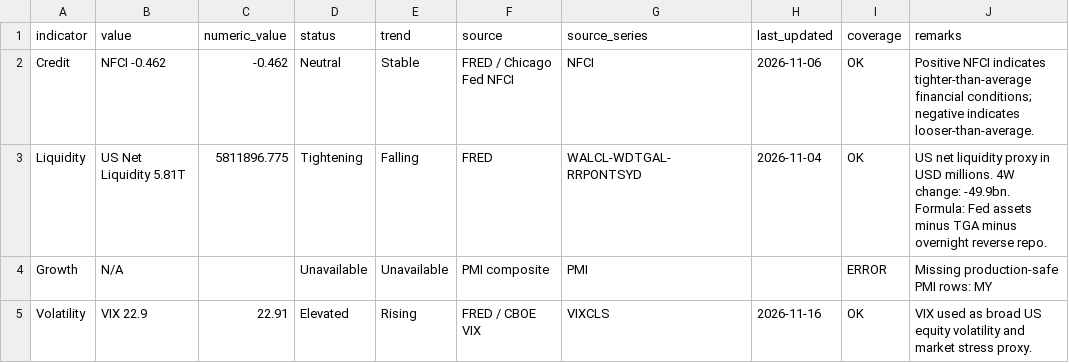
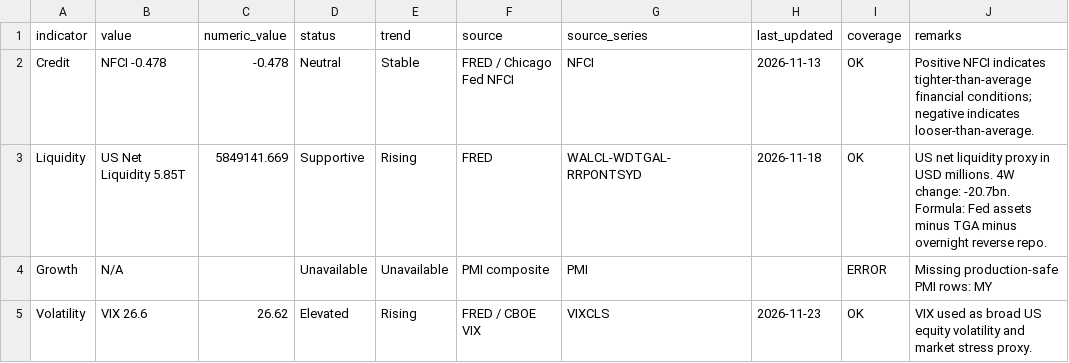
Before and after one commit to phankf-star/sg-tactical-wealth-allocator, a CSV file: macro_pack_latest/global_macro_regime_latest.csv, drawn as a sheet.

```diff
--- a/macro_pack_latest/global_macro_regime_latest.csv
+++ b/macro_pack_latest/global_macro_regime_latest.csv
@@ -1,5 +1,5 @@
 indicator,value,numeric_value,status,trend,source,source_series,last_updated,coverage,remarks
-Credit,NFCI -0.462,-0.462,Neutral,Stable,FRED / Chicago Fed NFCI,NFCI,2026-11-06,OK,Positive NFCI indicates tighter-than-average financial conditions; negative indicates looser-than-average.
-Liquidity,US Net Liquidity 5.81T,5811896.775,Tightening,Falling,FRED,WALCL-WDTGAL-RRPONTSYD,2026-11-04,OK,US net liquidity proxy in USD millions. 4W change: -49.9bn. Formula: Fed assets minus TGA minus overnight reverse repo.
+Credit,NFCI -0.478,-0.478,Neutral,Stable,FRED / Chicago Fed NFCI,NFCI,2026-11-13,OK,Positive NFCI indicates tighter-than-average financial conditions; negative indicates looser-than-average.
+Liquidity,US Net Liquidity 5.85T,5849141.669,Supportive,Rising,FRED,WALCL-WDTGAL-RRPONTSYD,2026-11-18,OK,US net liquidity proxy in USD millions. 4W change: -20.7bn. Formula: Fed assets minus TGA minus overnight reverse repo.
 Growth,N/A,,Unavailable,Unavailable,PMI composite,PMI,,ERROR,Missing production-safe PMI rows: MY
-Volatility,VIX 22.9,22.91,Elevated,Rising,FRED / CBOE VIX,VIXCLS,2026-11-16,OK,VIX used as broad US equity volatility and market stress proxy.
+Volatility,VIX 26.6,26.62,Elevated,Rising,FRED / CBOE VIX,VIXCLS,2026-11-23,OK,VIX used as broad US equity volatility and market stress proxy.
```
Also changed, not shown: macro_pack_latest/global_macro_regime_diagnostics.csv.
